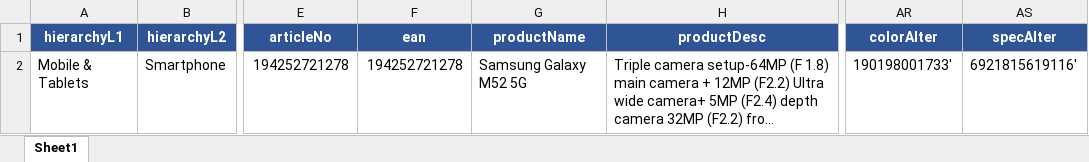
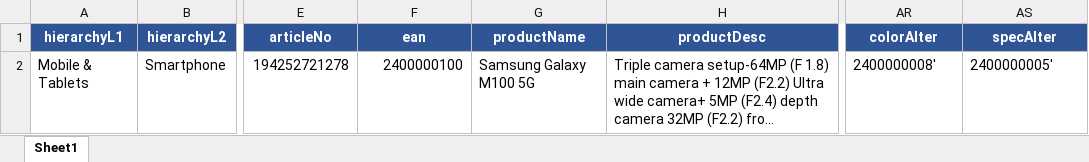
Before and after one commit to Sk7867/olineo_temp, an Excel workbook: src/assets/docs/bulkupload_smartphone_example.xlsx, sheet Sheet1, drawn as a sheet; only a part is shown, gaps mark what is left out; long unchanged cells end in …; values as stored, in another font and other column widths than the file's, no borders; table styles not drawn; the diff covers the shown part only; the diff names each change by its address in the sheet, - before the commit and + after, or states it on an @@ line.

```diff
--- a/src/assets/docs/bulkupload_smartphone_example.xlsx (sheet Sheet1)
+++ b/src/assets/docs/bulkupload_smartphone_example.xlsx (sheet Sheet1)
-F2 (ean): 194252721278
+F2 (ean): 2400000100
-G2 (productName): Samsung Galaxy M52 5G
+G2 (productName): Samsung Galaxy M100 5G
-AR2 (colorAlter): 190198001733'
+AR2 (colorAlter): 2400000008'
-AS2 (specAlter): 6921815619116'
+AS2 (specAlter): 2400000005'
```
Also changed, not shown: 3 removed rows elsewhere in this sheet, 30 other files.
